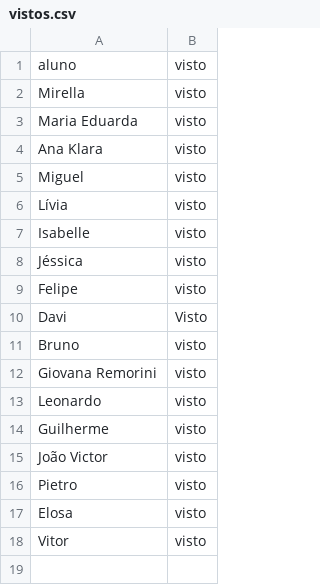
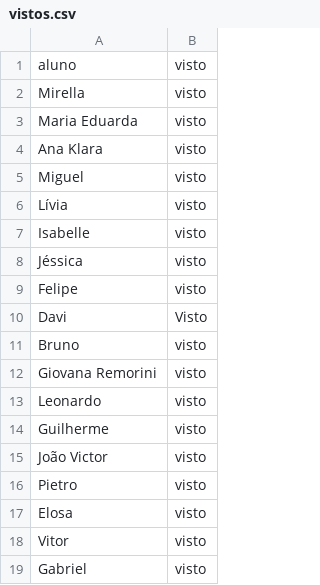
Before and after one commit to wellifabio/senai2026, a CSV file: ds/turmas/1DES_B/2º Semestre/03-pbe1/aula06/vistos.csv, drawn as a sheet; the diff names each change by its address in the sheet, - before the commit and + after, or states it on an @@ line.

Commit message:
aula

```diff
--- a/ds/turmas/1DES_B/2º Semestre/03-pbe1/aula06/vistos.csv
+++ b/ds/turmas/1DES_B/2º Semestre/03-pbe1/aula06/vistos.csv
+row 19: Gabriel | visto
```
